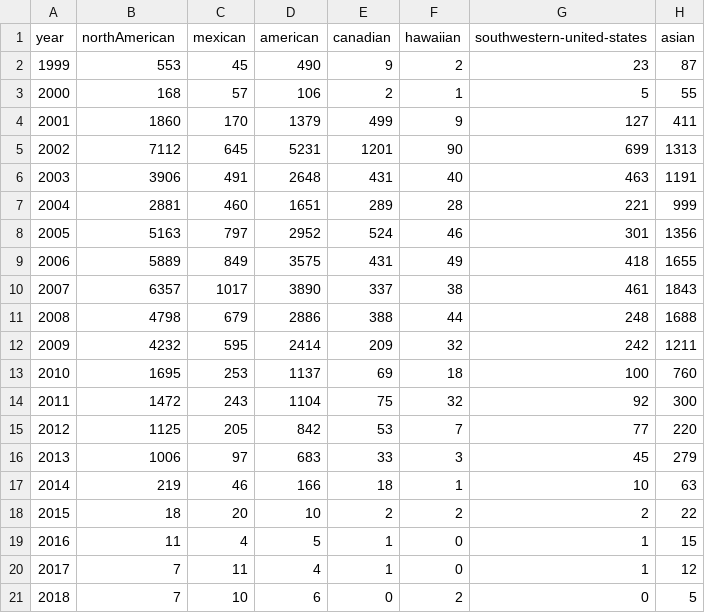
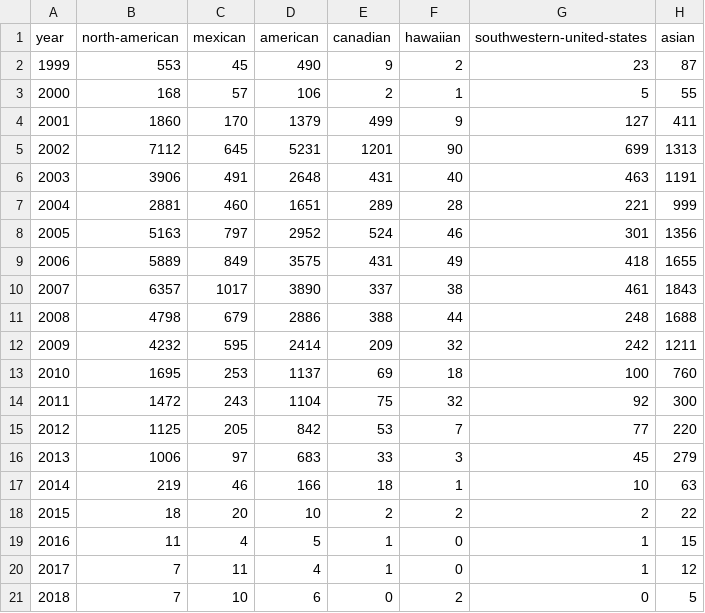
Before and after one commit to sykoravojtech/BioVis_food, a CSV file: static/plot3/popularity.csv, drawn as a sheet; only a part is shown; the diff names each change by its address in the sheet, - before the commit and + after, or states it on an @@ line.

```diff
--- a/static/plot3/popularity.csv
+++ b/static/plot3/popularity.csv
-B1: northAmerican
+B1: north-american
```
Also changed, not shown: static/plot3/popularity_normalized.csv, 3 other files.
